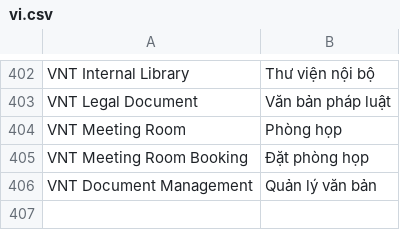
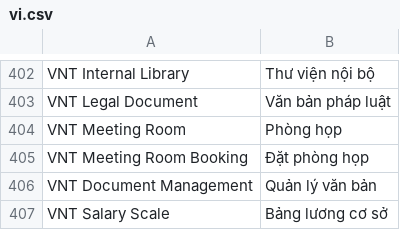
Before and after one commit to HieuTrung15/snd, a CSV file: vinatex/translations/vi.csv, drawn as a sheet; only a part is shown, gaps mark what is left out; the diff names each change by its address in the sheet, - before the commit and + after, or states it on an @@ line.

Commit message:
doctype bảng lương cơ sở

```diff
--- a/vinatex/translations/vi.csv
+++ b/vinatex/translations/vi.csv
+row 407: VNT Salary Scale | Bảng lương cơ sở
```
Also changed, not shown: 8 other files.
